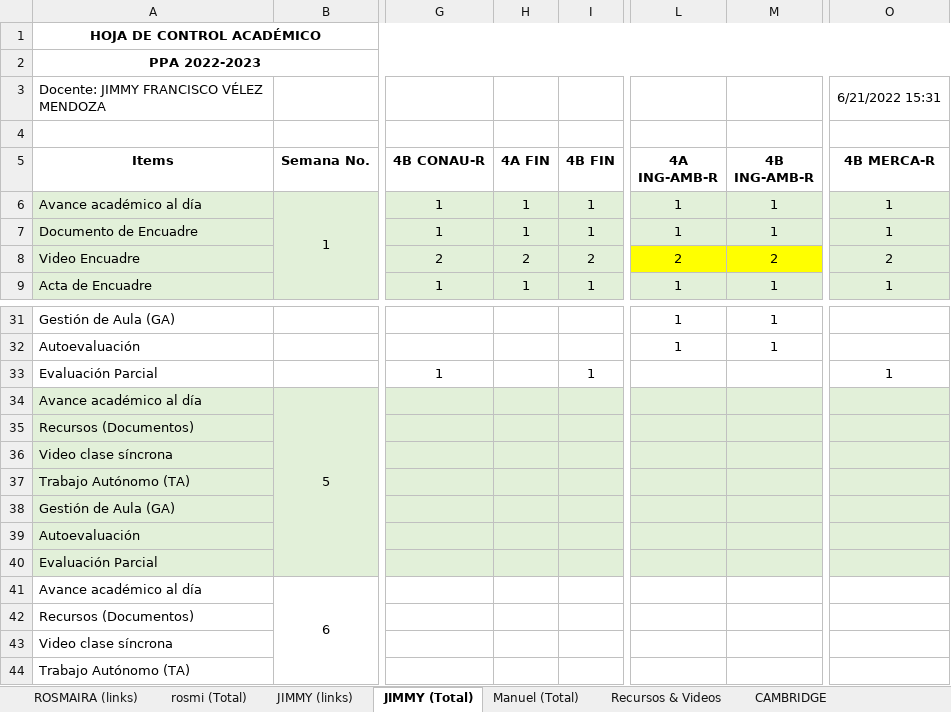
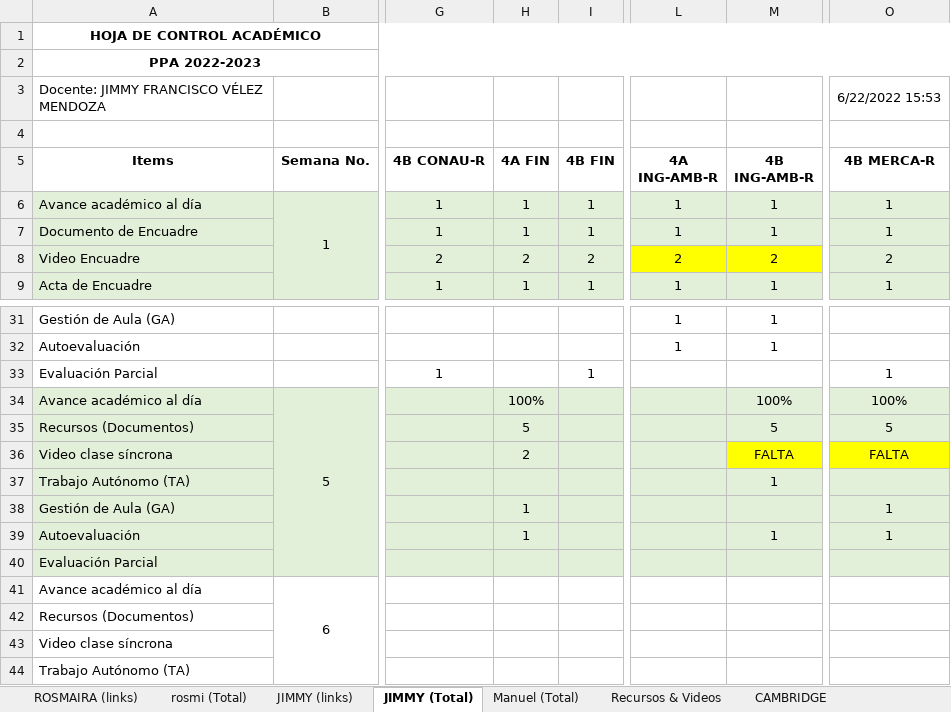
Before and after one commit to vanlarsen/coord_ingles_iv, an Excel workbook: controlDiario.xlsx, sheet JIMMY (Total), drawn as a sheet; only a part is shown, gaps mark what is left out; values as stored, in another font and other column widths than the file's, no borders; the diff names each change by its address in the sheet, - before the commit and + after, or states it on an @@ line.

```diff
--- a/controlDiario.xlsx (sheet JIMMY (Total))
+++ b/controlDiario.xlsx (sheet JIMMY (Total))
-O3 (4B MERCA-R): 6/21/2022 15:31
+O3 (4B MERCA-R): 6/22/2022 15:53
-H34 (4A FIN): (empty)
+H34 (4A FIN): 100%
-M34 (4B ING-AMB-R): (empty)
+M34 (4B ING-AMB-R): 100%
-O34 (4B MERCA-R): (empty)
+O34 (4B MERCA-R): 100%
-H35 (4A FIN): (empty)
+H35 (4A FIN): 5
-M35 (4B ING-AMB-R): (empty)
+M35 (4B ING-AMB-R): 5
-O35 (4B MERCA-R): (empty)
+O35 (4B MERCA-R): 5
-H36 (4A FIN): (empty)
+H36 (4A FIN): 2
-M36 (4B ING-AMB-R): (empty)
+M36 (4B ING-AMB-R): FALTA
-M36 fill: #E2F0D9
+M36 fill: #FFFF00
-O36 (4B MERCA-R): (empty)
+O36 (4B MERCA-R): FALTA
-O36 fill: #E2F0D9
+O36 fill: #FFFF00
-M37 (4B ING-AMB-R): (empty)
+M37 (4B ING-AMB-R): 1
-H38:H39 (4A FIN): (empty)
+H38:H39 (4A FIN): 1
-O38:O39 (4B MERCA-R): (empty)
+O38:O39 (4B MERCA-R): 1
-M39 (4B ING-AMB-R): (empty)
+M39 (4B ING-AMB-R): 1
```
Also changed, not shown: sheet ROSMAIRA (links), sheet rosmi (Total), sheet Manuel (Total).
